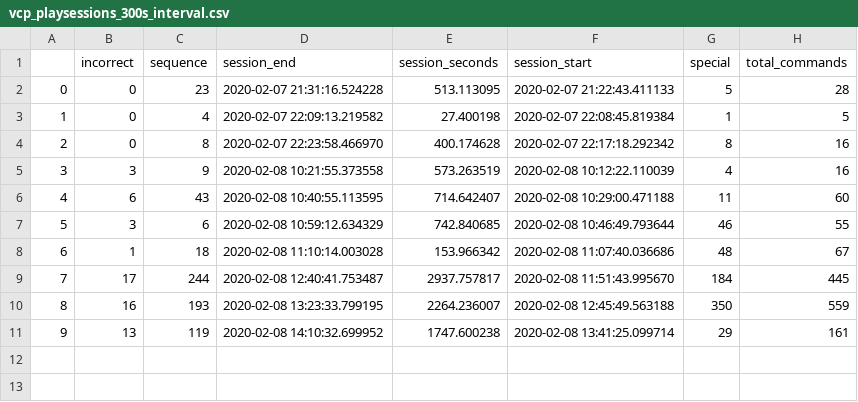
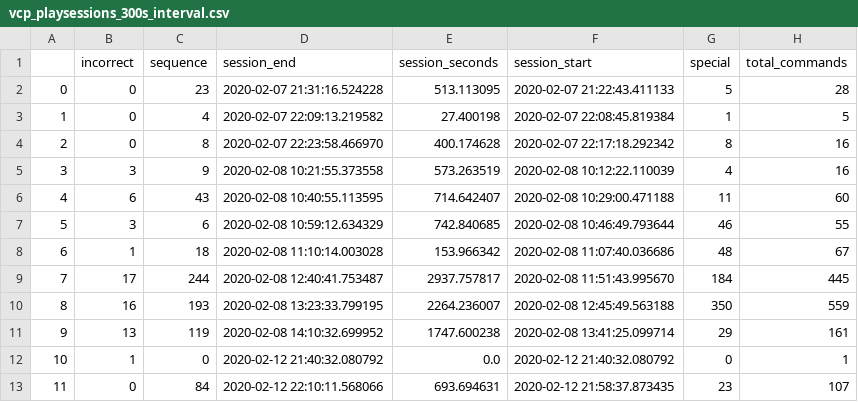
Before and after one commit to ASooklall/final-project-voice-recognition, a CSV file: data/playsessions/vcp_playsessions_300s_interval.csv, drawn as a sheet.

```diff
--- a/data/playsessions/vcp_playsessions_300s_interval.csv
+++ b/data/playsessions/vcp_playsessions_300s_interval.csv
@@ -11 +11,3 @@
 9,13,119,2020-02-08 14:10:32.699952,1747.600238,2020-02-08 13:41:25.099714,29,161
+10,1,0,2020-02-12 21:40:32.080792,0.0,2020-02-12 21:40:32.080792,0,1
+11,0,84,2020-02-12 22:10:11.568066,693.694631,2020-02-12 21:58:37.873435,23,107
```
Also changed, not shown: data/logs/vcp_log.csv, data/playsessions/vcp_playsessions_120s_interval.csv, 2 other files.
